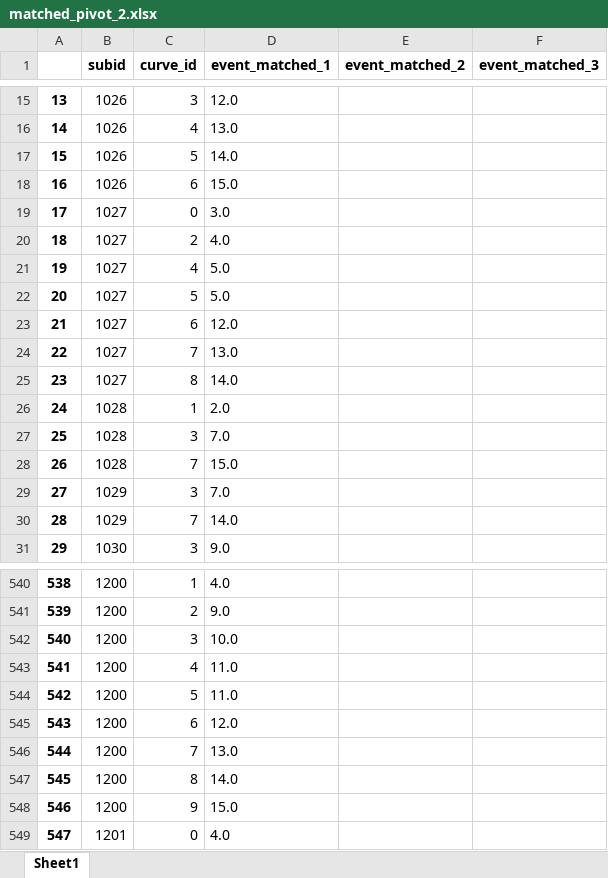
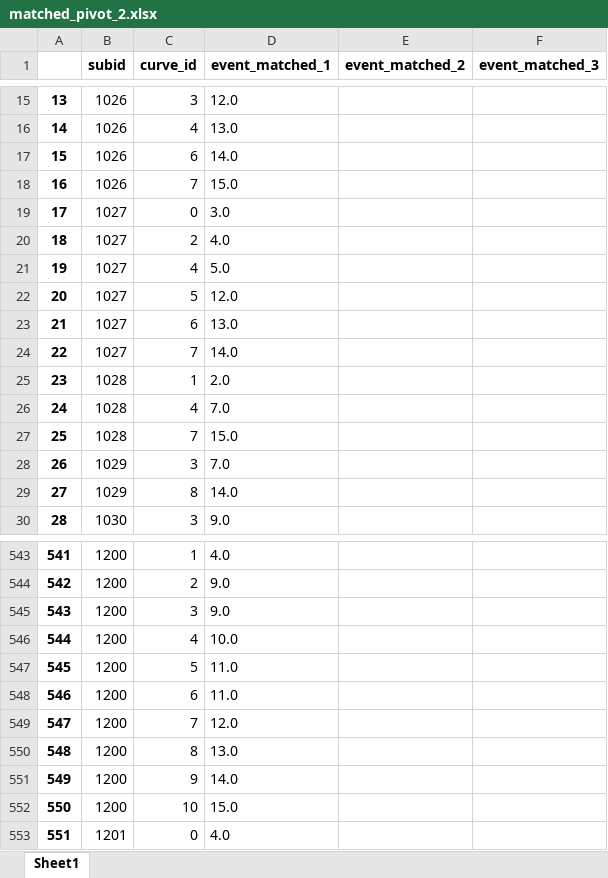
Before and after one commit to ndidier3/skyn_data_manager, an Excel workbook: matched_pivot_2.xlsx, sheet Sheet1, drawn as a sheet; only a part is shown, gaps mark what is left out; values as stored, in another font and other column widths than the file's, no borders; removed rows and columns are numbered as before the commit, all else as after; the diff covers the shown part only; the diff names each change by its address in the sheet, - before the commit and + after, or states it on an @@ line.

```diff
--- a/matched_pivot_2.xlsx (sheet Sheet1)
+++ b/matched_pivot_2.xlsx (sheet Sheet1)
-C17 (curve_id): 5
+C17 (curve_id): 6
-C18 (curve_id): 6
+C18 (curve_id): 7
-D22 (event_matched_1): 5.0
+D22 (event_matched_1): 12.0
-D23 (event_matched_1): 12.0
+D23 (event_matched_1): 13.0
-D24 (event_matched_1): 13.0
+D24 (event_matched_1): 14.0
-row 25: 23 | 1027 | 8 | 14.0
@@ column A renumbered from row 25 down @@
-C26 (curve_id): 3
+C26 (curve_id): 4
-C29 (curve_id): 7
+C29 (curve_id): 8
-D545 (event_matched_1): 10.0
+D545 (event_matched_1): 9.0
-D546 (event_matched_1): 11.0
+D546 (event_matched_1): 10.0
-D548 (event_matched_1): 12.0
+D548 (event_matched_1): 11.0
-D549 (event_matched_1): 13.0
+D549 (event_matched_1): 12.0
-D550 (event_matched_1): 14.0
+D550 (event_matched_1): 13.0
-D551 (event_matched_1): 15.0
+D551 (event_matched_1): 14.0
+row 552: 550 | 1200 | 10 | 15.0
```
Also changed, not shown: 6 added rows, 3 removed rows and 56 edited cells elsewhere in this sheet, 13 other files.
